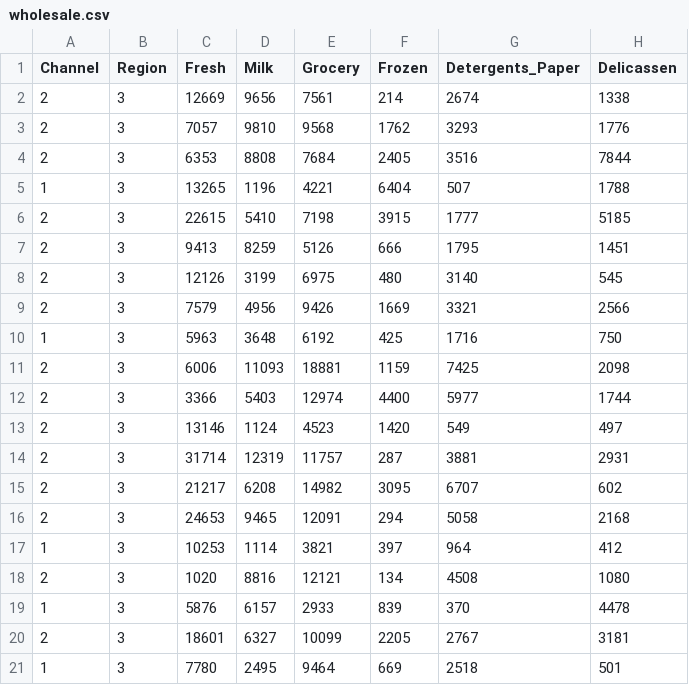
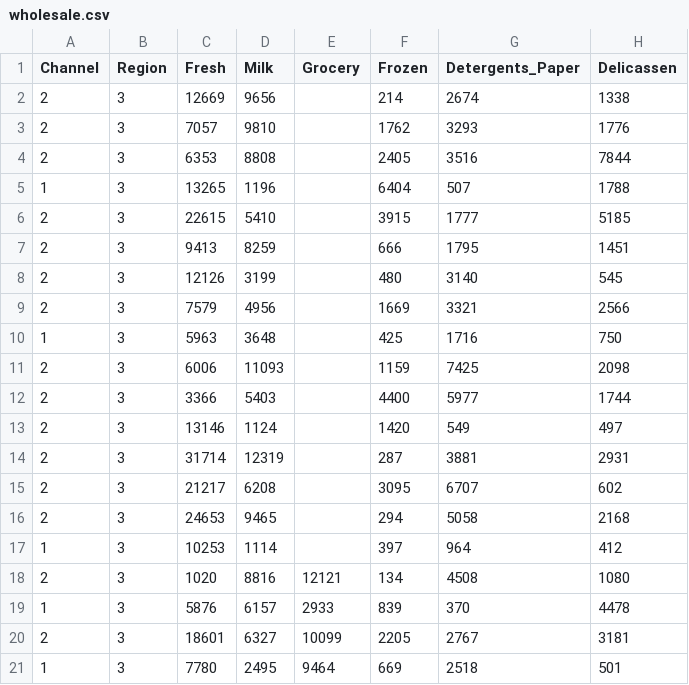
Before and after one commit to lanavajasuiza-tech/EDA_ML_PROJECTS, a CSV file: WF_Plantilla_PreAnálisis/dataSet/wholesale.csv, drawn as a sheet; only a part is shown.

```diff
--- a/WF_Plantilla_PreAnálisis/dataSet/wholesale.csv
+++ b/WF_Plantilla_PreAnálisis/dataSet/wholesale.csv
@@ -1,18 +1,18 @@
 Channel,Region,Fresh,Milk,Grocery,Frozen,Detergents_Paper,Delicassen
-2,3,12669,9656,7561,214,2674,1338
-2,3,7057,9810,9568,1762,3293,1776
-2,3,6353,8808,7684,2405,3516,7844
-1,3,13265,1196,4221,6404,507,1788
-2,3,22615,5410,7198,3915,1777,5185
-2,3,9413,8259,5126,666,1795,1451
-2,3,12126,3199,6975,480,3140,545
-2,3,7579,4956,9426,1669,3321,2566
-1,3,5963,3648,6192,425,1716,750
-2,3,6006,11093,18881,1159,7425,2098
-2,3,3366,5403,12974,4400,5977,1744
-2,3,13146,1124,4523,1420,549,497
-2,3,31714,12319,11757,287,3881,2931
-2,3,21217,6208,14982,3095,6707,602
-2,3,24653,9465,12091,294,5058,2168
-1,3,10253,1114,3821,397,964,412
+2,3,12669,9656,,214,2674,1338
+2,3,7057,9810,,1762,3293,1776
+2,3,6353,8808,,2405,3516,7844
+1,3,13265,1196,,6404,507,1788
+2,3,22615,5410,,3915,1777,5185
+2,3,9413,8259,,666,1795,1451
+2,3,12126,3199,,480,3140,545
+2,3,7579,4956,,1669,3321,2566
+1,3,5963,3648,,425,1716,750
+2,3,6006,11093,,1159,7425,2098
+2,3,3366,5403,,4400,5977,1744
+2,3,13146,1124,,1420,549,497
+2,3,31714,12319,,287,3881,2931
+2,3,21217,6208,,3095,6707,602
+2,3,24653,9465,,294,5058,2168
+1,3,10253,1114,,397,964,412
 2,3,1020,8816,12121,134,4508,1080
```
Also changed, not shown: 24 other files.
